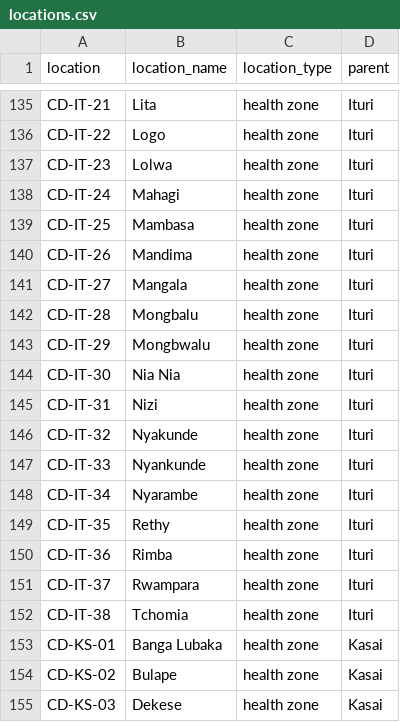
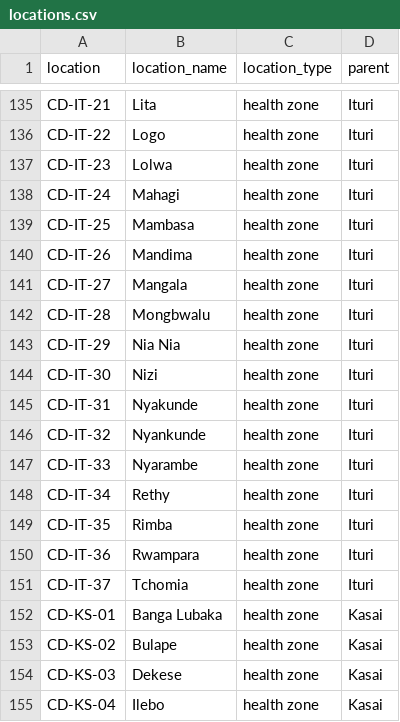
Before and after one commit to InsightNet-US/BDBV-Modeling-Hub, a CSV file: auxiliary-data/locations.csv, drawn as a sheet; only a part is shown, gaps mark what is left out; the shorter side is filled out with more unchanged rows.

Commit message:
locations updates to hub config

```diff
--- a/auxiliary-data/locations.csv
+++ b/auxiliary-data/locations.csv
@@ -141,13 +141,12 @@
 "CD-IT-27","Mangala","health zone","Ituri"
-"CD-IT-28","Mongbalu","health zone","Ituri"
-"CD-IT-29","Mongbwalu","health zone","Ituri"
-"CD-IT-30","Nia Nia","health zone","Ituri"
-"CD-IT-31","Nizi","health zone","Ituri"
-"CD-IT-32","Nyakunde","health zone","Ituri"
-"CD-IT-33","Nyankunde","health zone","Ituri"
-"CD-IT-34","Nyarambe","health zone","Ituri"
-"CD-IT-35","Rethy","health zone","Ituri"
-"CD-IT-36","Rimba","health zone","Ituri"
-"CD-IT-37","Rwampara","health zone","Ituri"
-"CD-IT-38","Tchomia","health zone","Ituri"
+"CD-IT-28","Mongbwalu","health zone","Ituri"
+"CD-IT-29","Nia Nia","health zone","Ituri"
+"CD-IT-30","Nizi","health zone","Ituri"
+"CD-IT-31","Nyakunde","health zone","Ituri"
+"CD-IT-32","Nyankunde","health zone","Ituri"
+"CD-IT-33","Nyarambe","health zone","Ituri"
+"CD-IT-34","Rethy","health zone","Ituri"
+"CD-IT-35","Rimba","health zone","Ituri"
+"CD-IT-36","Rwampara","health zone","Ituri"
+"CD-IT-37","Tchomia","health zone","Ituri"
 "CD-KS-01","Banga Lubaka","health zone","Kasai"
```
Also changed, not shown: 1 other file.
